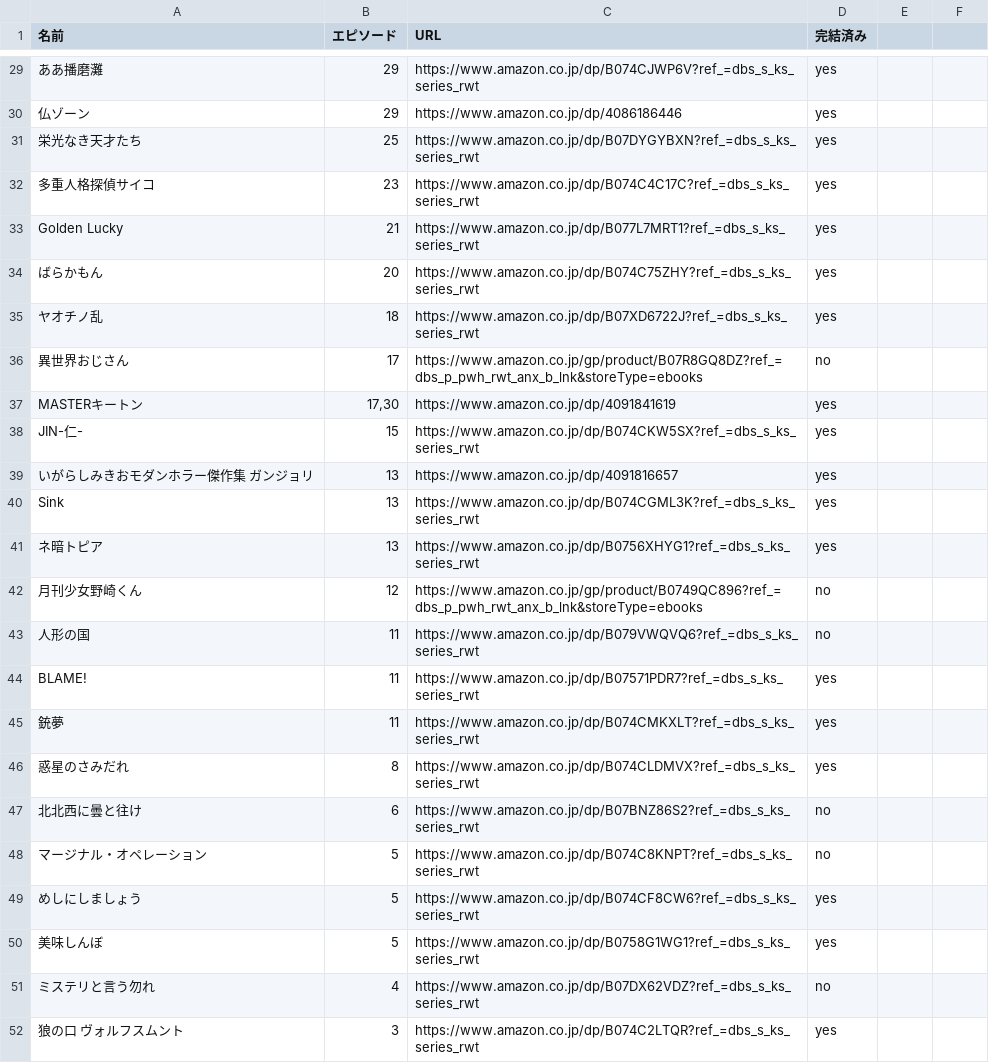
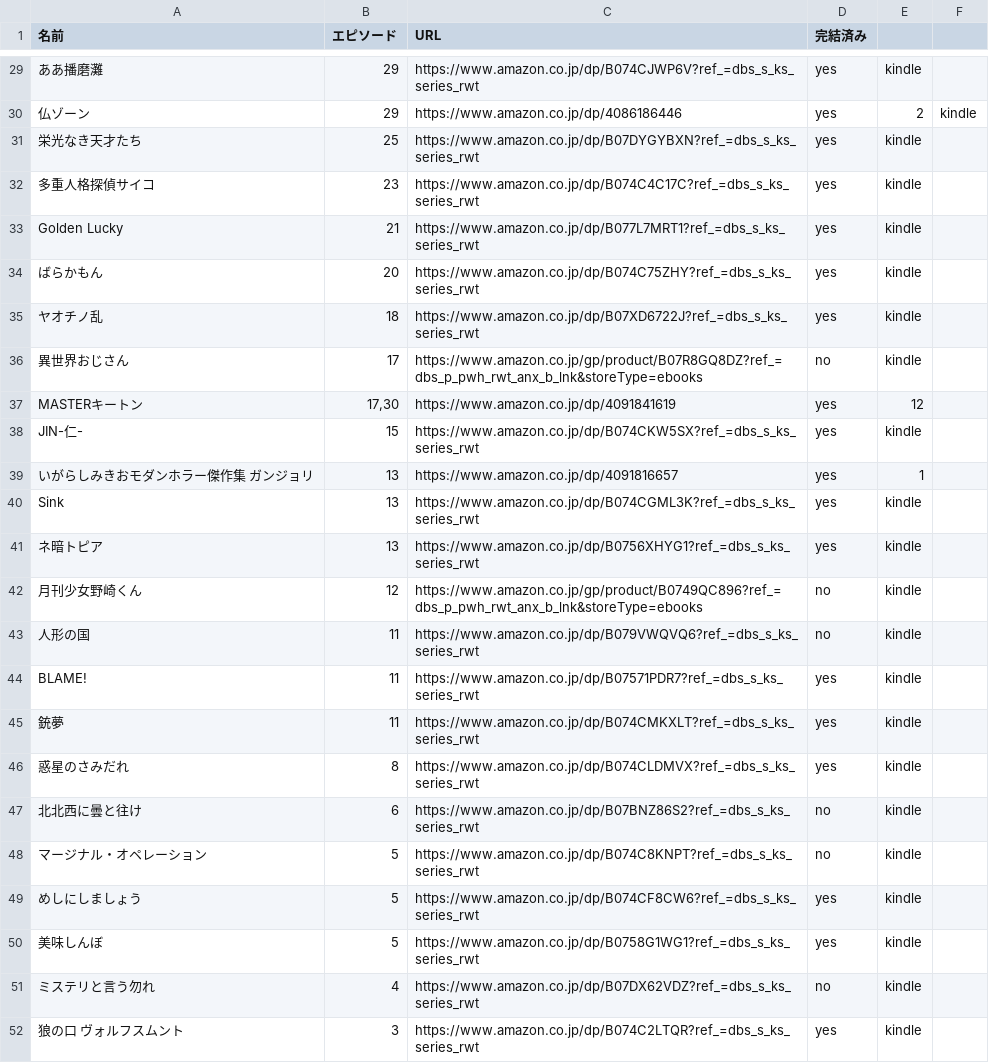
Before and after one commit to researchat/notes, a TSV file: reference/manga_db.tsv, drawn as a sheet; only a part is shown, gaps mark what is left out; the diff covers the shown part only; the diff names each change by its address in the sheet, - before the commit and + after, or states it on an @@ line.

```diff
--- a/reference/manga_db.tsv
+++ b/reference/manga_db.tsv
-E29: (empty)
+E29: kindle
-E30: (empty)
+E30: 2
-F30: (empty)
+F30: kindle
-E31:E36: (empty)
+E31:E36: kindle
-E37: (empty)
+E37: 12
-E38: (empty)
+E38: kindle
-E39: (empty)
+E39: 1
-E40:E52: (empty)
+E40:E52: kindle
```
Also changed, not shown: 27 edited cells elsewhere in this file.
